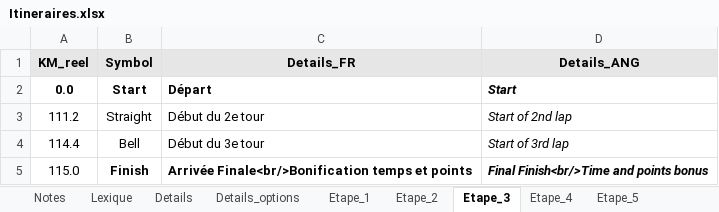
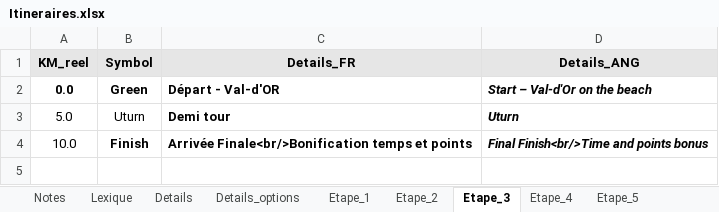
Before and after one commit to TourAbitibi/guide2023, an Excel workbook: excel/Itineraires.xlsx, sheet Etape_3, drawn as a sheet; values as stored, in another font and other column widths than the file's, no borders; removed rows and columns are numbered as before the commit, all else as after; the diff names each change by its address in the sheet, - before the commit and + after, or states it on an @@ line.

```diff
--- a/excel/Itineraires.xlsx (sheet Etape_3)
+++ b/excel/Itineraires.xlsx (sheet Etape_3)
-B2 (Symbol): Start
+B2 (Symbol): Green
-C2 (Details_FR): Départ
+C2 (Details_FR): Départ - Val-d'OR
-D2 (Details_ANG): Start
+D2 (Details_ANG): Start – Val-d'Or on the beach
-row 3: 111.2 | Straight | Début du 2e tour | Start of 2nd lap
-row 4: 114.4 | Bell | Début du 3e tour | Start of 3rd lap
+row 3: 5.0 | Uturn | Demi tour | Uturn
-A4 (KM_reel): 115.0
+A4 (KM_reel): 10.0
```
Also changed, not shown: sheet Etape_7, sheet Etape_5, sheet Etape_4, sheet Etape_6, 37 other files.
